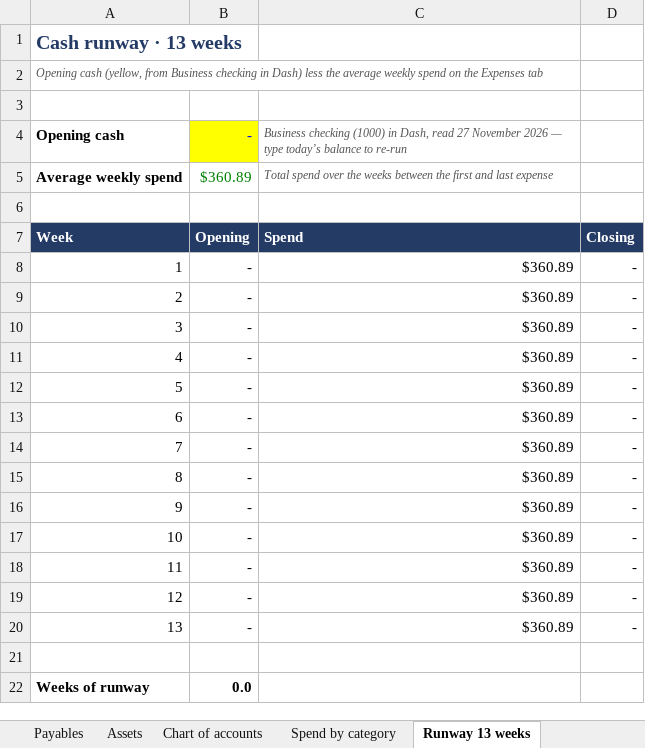
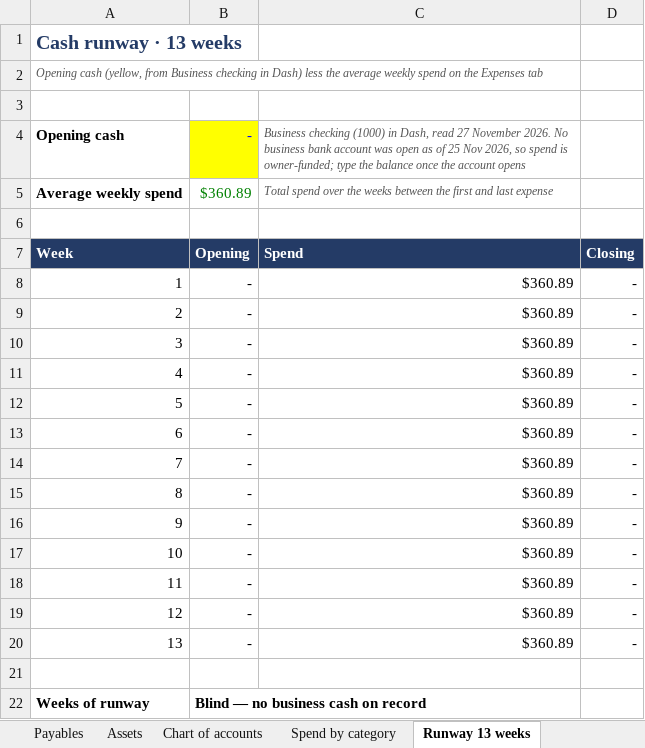
Before and after one commit to 196969/dash-app-, an Excel workbook: Dash-Books-CEO-Workbook.xlsx, sheet Runway 13 weeks, drawn as a sheet; values as stored, in another font and other column widths than the file's, no borders; the diff names each change by its address in the sheet, - before the commit and + after, or states it on an @@ line.

```diff
--- a/Dash-Books-CEO-Workbook.xlsx (sheet Runway 13 weeks)
+++ b/Dash-Books-CEO-Workbook.xlsx (sheet Runway 13 weeks)
-C4: …27 November 2026 — type today’s balance to re-run
+C4: …27 November 2026. No business bank account was open as of 25 Nov 2026, so spend is owner-funded; type the balance once the account opens
-B22 (-): 0.0
+B22 (-): Blind — no business cash on record
```
Also changed, not shown: sheet CEO summary, 1 other file.
